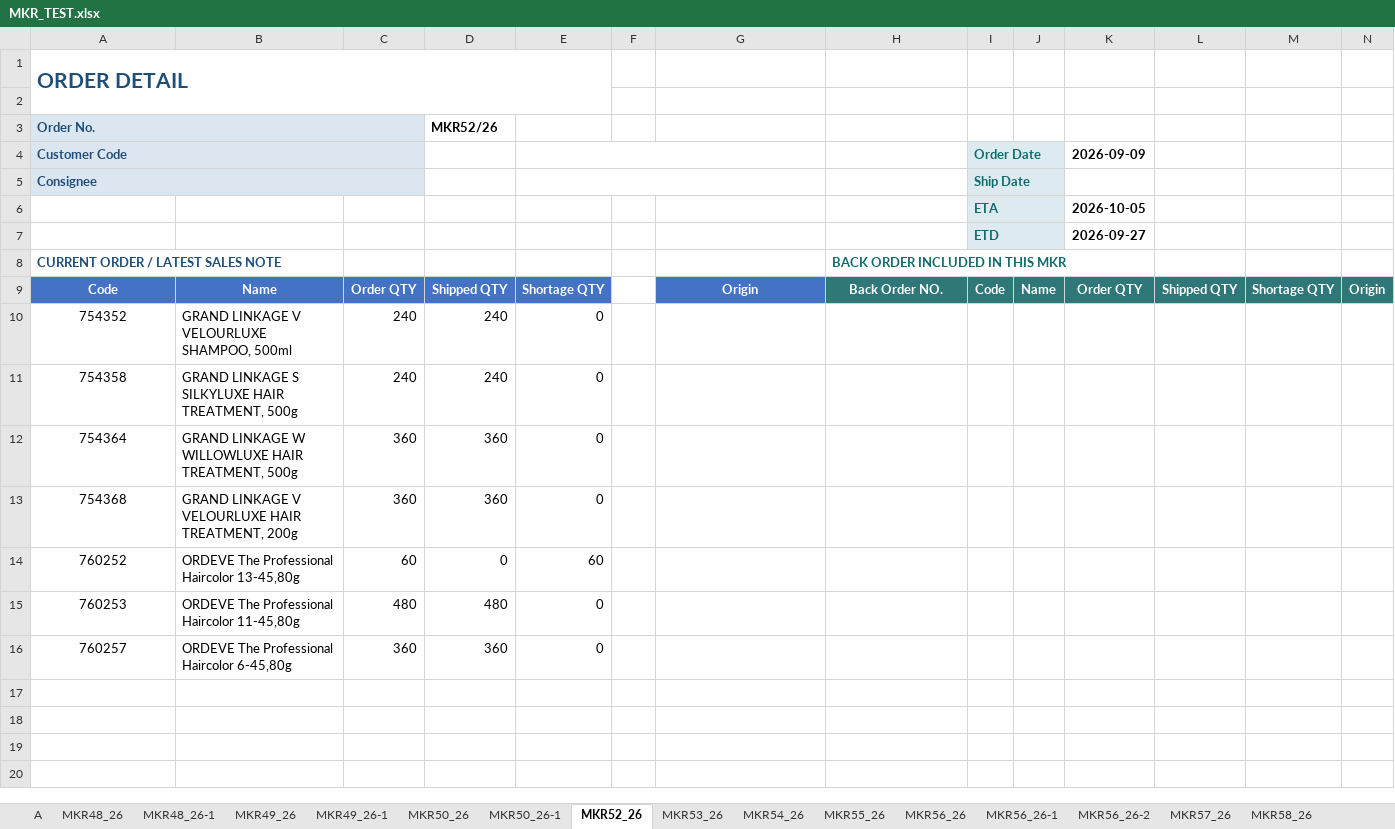
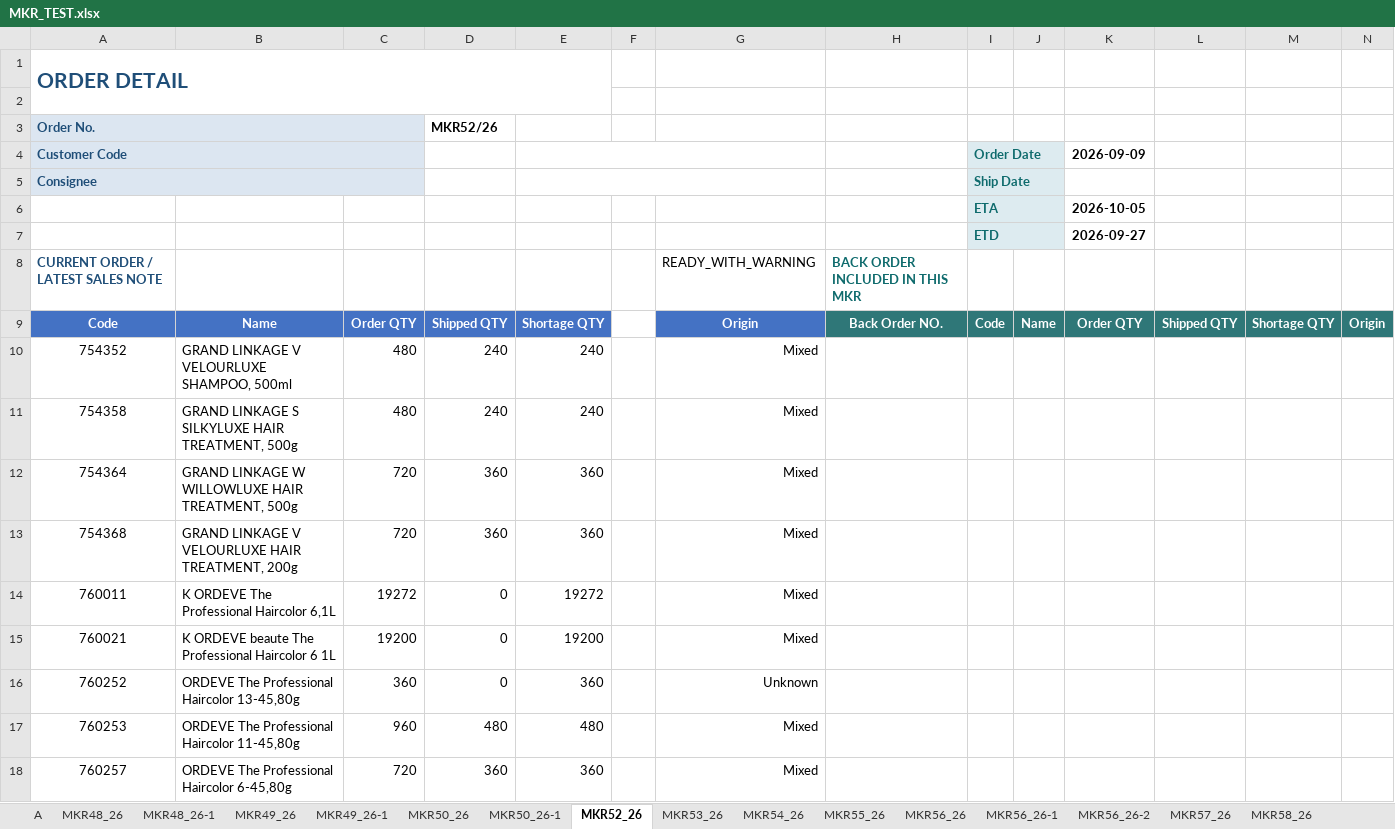
Before and after one commit to joung3850/MKR_FlowSync, an Excel workbook: MKR_TEST.xlsx, sheet MKR52_26, drawn as a sheet; values as stored, in another font and other column widths than the file's, no borders; addresses are those after the commit; the diff names each change by its address in the sheet, - before the commit and + after, or states it on an @@ line.

```diff
--- a/MKR_TEST.xlsx (sheet MKR52_26)
+++ b/MKR_TEST.xlsx (sheet MKR52_26)
-G8: (empty)
+G8: READY_WITH_WARNING
-C10:C11: 240
+C10:C11: 480
-E10:E11: 0
+E10:E11: 240
-G10:G13: (empty)
+G10:G13: Mixed
-C12:C13: 360
+C12:C13: 720
-E12:E13: 0
+E12:E13: 360
+row 14: 760011 | K ORDEVE The Professional Haircolor 6,1L | 19272 | 0 | 19272 |  | Mixed
+row 15: 760021 | K ORDEVE beaute The Professional Haircolor 6 1L | 19200 | 0 | 19200 |  | Mixed
-C16: 60
+C16: 360
-E16: 60
+E16: 360
-G16: (empty)
+G16: Unknown
-C17: 480
+C17: 960
-E17: 0
+E17: 480
-G17:G18: (empty)
+G17:G18: Mixed
-C18: 360
+C18: 720
-E18: 0
+E18: 360
```
Also changed, not shown: sheet MKR56_26-1, sheet MKR56_26, other sheet tabs.
